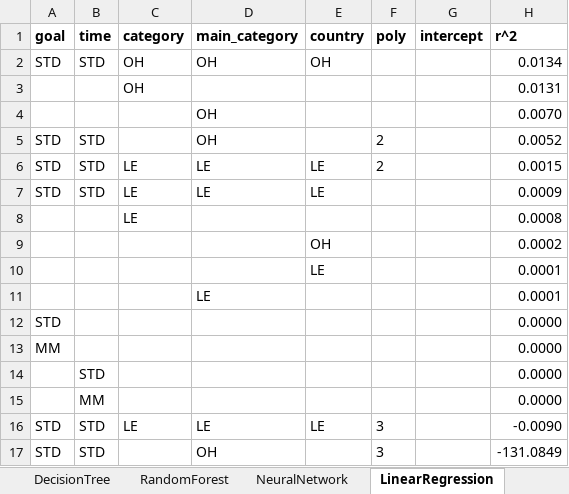
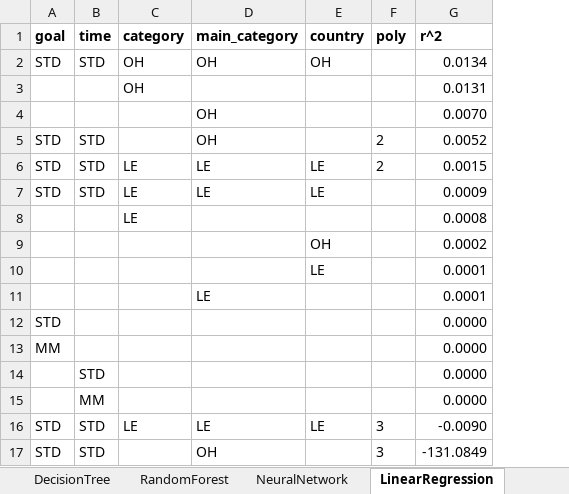
Before and after one commit to tbacha/DMML2019_Team_Apple, an Excel workbook: documents/ml_results.xlsx, sheet LinearRegression, drawn as a sheet; values as stored, in another font and other column widths than the file's, no borders; conditional formats not drawn; the diff names each change by its address in the sheet, - before the commit and + after, or states it on an @@ line.

Commit message:
removed intercept column

```diff
--- a/documents/ml_results.xlsx (sheet LinearRegression)
+++ b/documents/ml_results.xlsx (sheet LinearRegression)
-column G (intercept), empty
```
